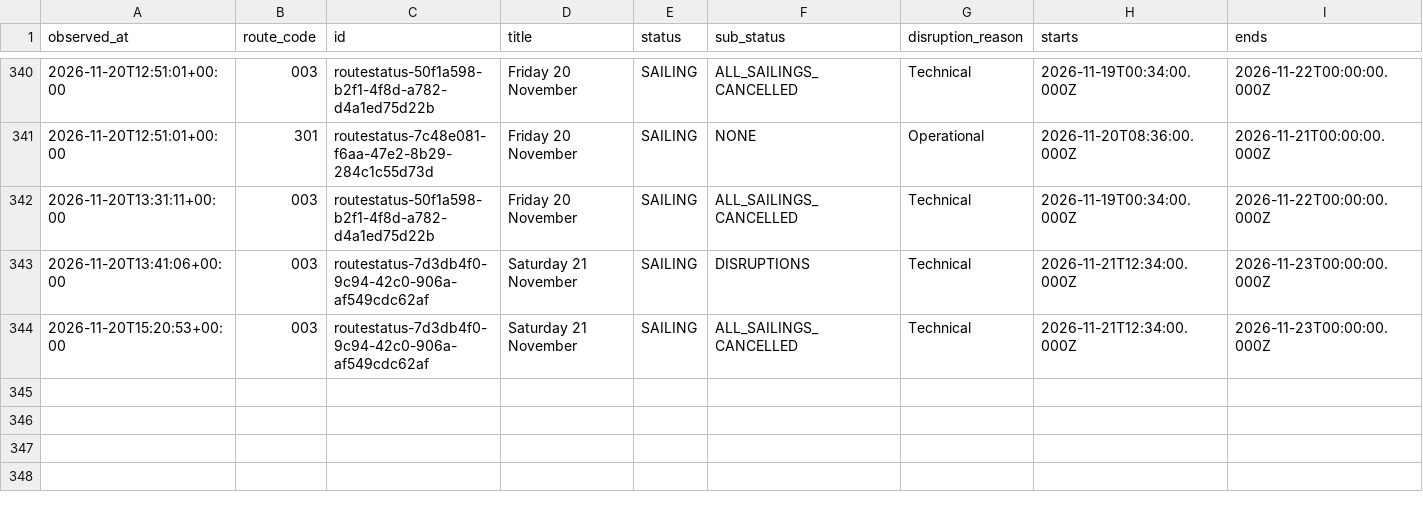
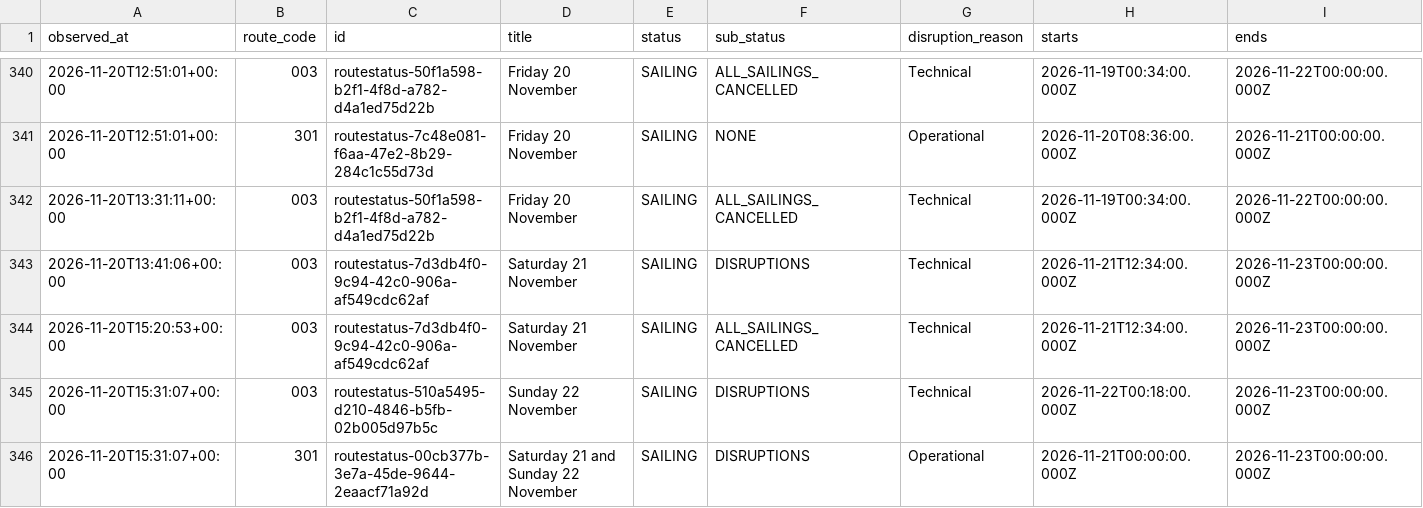
Before and after one commit to SamKelsey/ferry-predictor, a CSV file: notices.csv, drawn as a sheet; only a part is shown, gaps mark what is left out; rows hold the shown columns only; the diff names each change by its address in the sheet, - before the commit and + after, or states it on an @@ line.

```diff
--- a/notices.csv
+++ b/notices.csv
+row 345: 2026-11-20T15:31:07+00:00 | 003 | routestatus-510a5495-d210-4846-b5fb-02b005d97b5c | Sunday 22 November | SAILING | DISRUPTIONS | Technical | 2026-11-22T00:18:00.000Z | 2026-11-23T00:00:00.000Z
+row 346: 2026-11-20T15:31:07+00:00 | 301 | routestatus-00cb377b-3e7a-45de-9644-2eaacf71a92d | Saturday 21 and Sunday 22 November | SAILING | DISRUPTIONS | Operational | 2026-11-21T00:00:00.000Z | 2026-11-23T00:00:00.000Z
```
